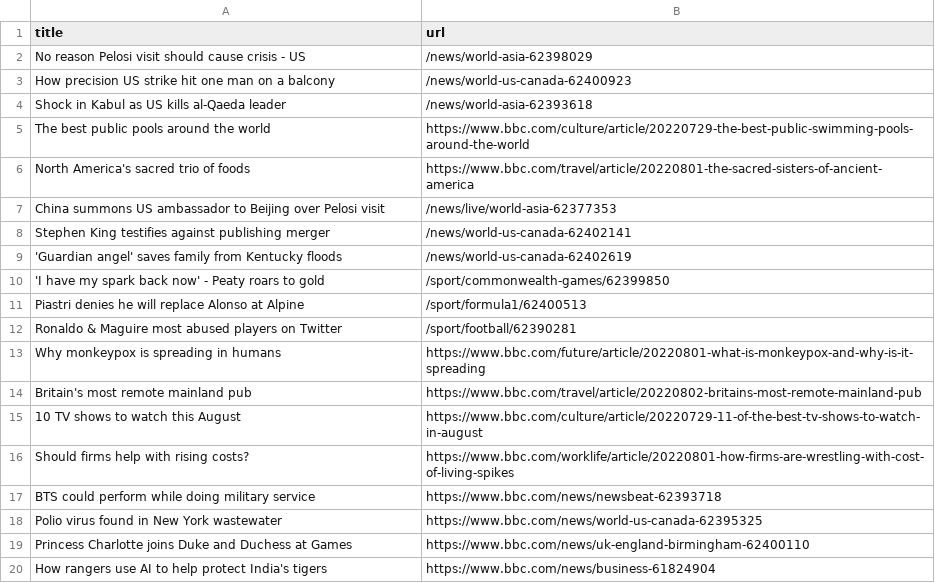
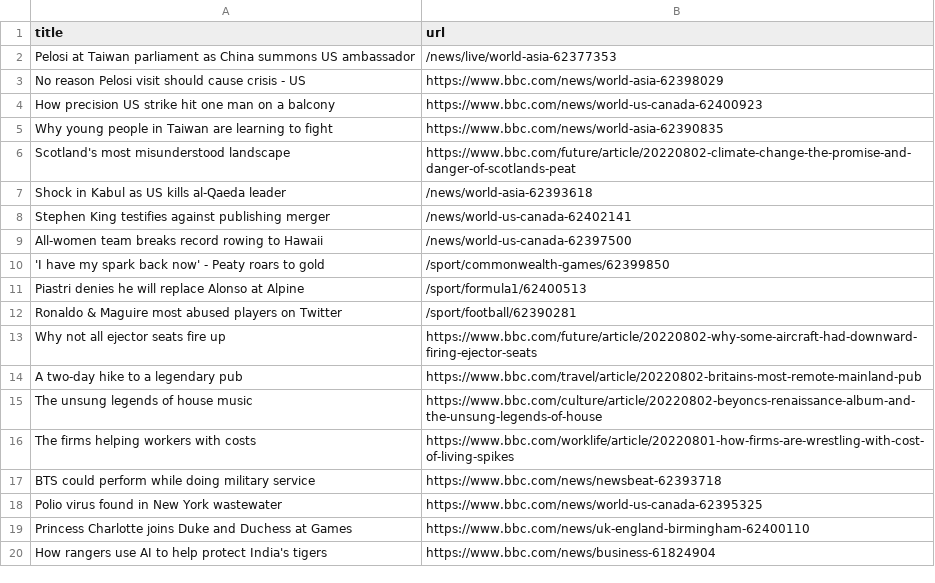
Before and after one commit to ErichBuergler/automatic-scraper-bbc, a CSV file: bbc.csv, drawn as a sheet; only a part is shown.

```diff
--- a/bbc.csv
+++ b/bbc.csv
@@ -1,10 +1,10 @@
 title,url
-No reason Pelosi visit should cause crisis - US,/news/world-asia-62398029
-How precision US strike hit one man on a balcony,/news/world-us-canada-62400923
+Pelosi at Taiwan parliament as China summons US ambassador,/news/live/world-asia-62377353
+No reason Pelosi visit should cause crisis - US,https://www.bbc.com/news/world-asia-62398029
+How precision US strike hit one man on a balcony,https://www.bbc.com/news/world-us-canada-62400923
+Why young people in Taiwan are learning to fight,https://www.bbc.com/news/world-asia-62390835
+Scotland's most misunderstood landscape,https://www.bbc.com/future/article/20220802-climate-change-the-promise-and-danger-of-scotlands-peat
 Shock in Kabul as US kills al-Qaeda leader,/news/world-asia-62393618
-The best public pools around the world,https://www.bbc.com/culture/article/20220729-the-best-public-swimming-pools-around-the-world
-North America's sacred trio of foods,https://www.bbc.com/travel/article/20220801-the-sacred-sisters-of-ancient-america
-China summons US ambassador to Beijing over Pelosi visit,/news/live/world-asia-62377353
 Stephen King testifies against publishing merger,/news/world-us-canada-62402141
-'Guardian angel' saves family from Kentucky floods,/news/world-us-canada-62402619
+All-women team breaks record rowing to Hawaii,/news/world-us-canada-62397500
 'I have my spark back now' - Peaty roars to gold,/sport/commonwealth-games/62399850
@@ -12,6 +12,6 @@ Piastri denies he will replace Alonso at Alpine,/sport/formula1/62400513
 Ronaldo & Maguire most abused players on Twitter,/sport/football/62390281
-Why monkeypox is spreading in humans,https://www.bbc.com/future/article/20220801-what-is-monkeypox-and-why-is-it-spreading
-Britain's most remote mainland pub,https://www.bbc.com/travel/article/20220802-britains-most-remote-mainland-pub
-10 TV shows to watch this August,https://www.bbc.com/culture/article/20220729-11-of-the-best-tv-shows-to-watch-in-august
-Should firms help with rising costs?,https://www.bbc.com/worklife/article/20220801-how-firms-are-wrestling-with-cost-of-living-spikes
+Why not all ejector seats fire up,https://www.bbc.com/future/article/20220802-why-some-aircraft-had-downward-firing-ejector-seats
+A two-day hike to a legendary pub,https://www.bbc.com/travel/article/20220802-britains-most-remote-mainland-pub
+The unsung legends of house music,https://www.bbc.com/culture/article/20220802-beyoncs-renaissance-album-and-the-unsung-legends-of-house
+The firms helping workers with costs,https://www.bbc.com/worklife/article/20220801-how-firms-are-wrestling-with-cost-of-living-spikes
 BTS could perform while doing military service,https://www.bbc.com/news/newsbeat-62393718
```
